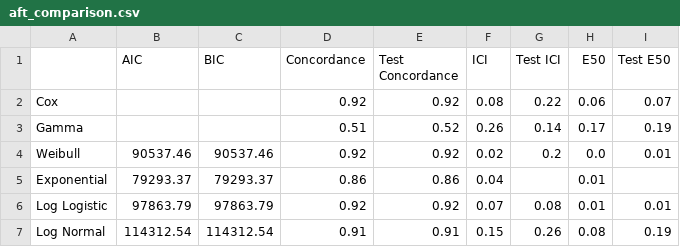
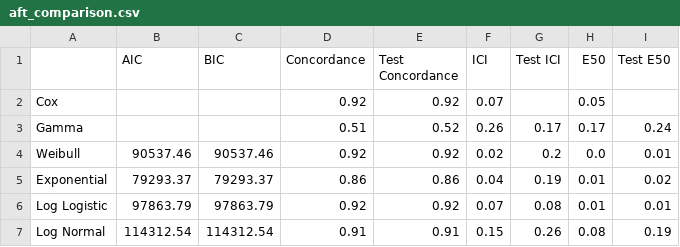
Before and after one commit to simplymathematics/ml_afr, a CSV file: plots/aft_comparison.csv, drawn as a sheet.

```diff
--- a/plots/aft_comparison.csv
+++ b/plots/aft_comparison.csv
@@ -1,6 +1,6 @@
 ,AIC,BIC,Concordance,Test Concordance,ICI,Test ICI,E50,Test E50
-Cox,,,0.92,0.92,0.08,0.22,0.06,0.07
-Gamma,,,0.51,0.52,0.26,0.14,0.17,0.19
+Cox,,,0.92,0.92,0.07,,0.05,
+Gamma,,,0.51,0.52,0.26,0.17,0.17,0.24
 Weibull,90537.46,90537.46,0.92,0.92,0.02,0.2,0.0,0.01
-Exponential,79293.37,79293.37,0.86,0.86,0.04,,0.01,
+Exponential,79293.37,79293.37,0.86,0.86,0.04,0.19,0.01,0.02
 Log Logistic,97863.79,97863.79,0.92,0.92,0.07,0.08,0.01,0.01
```
Also changed, not shown: plots/cox_summary.csv, plots/exponential_summary.csv, 32 other files.
